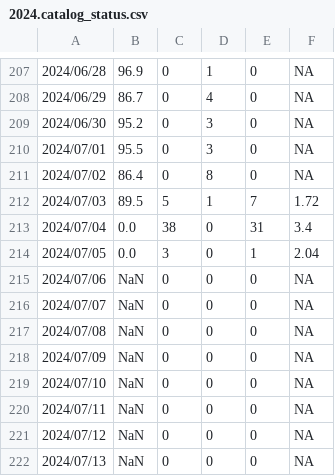
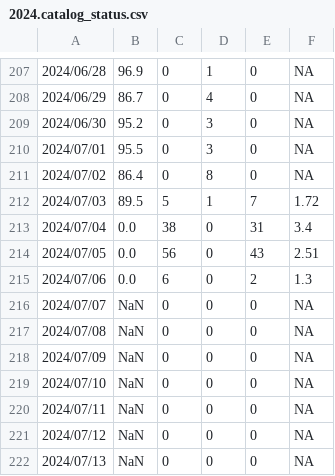
Before and after one commit to SCEDC/SCEDC-catalog-status, a CSV file: catalog_status/2024.catalog_status.csv, drawn as a sheet; only a part is shown, gaps mark what is left out.

Commit message:
SCEDC catalog status updates: 2024-07-05

```diff
--- a/catalog_status/2024.catalog_status.csv
+++ b/catalog_status/2024.catalog_status.csv
@@ -213,4 +213,4 @@
 2024/07/04,0.0,38,0,31,3.4
-2024/07/05,0.0,3,0,1,2.04
-2024/07/06,NaN,0,0,0,NA
+2024/07/05,0.0,56,0,43,2.51
+2024/07/06,0.0,6,0,2,1.3
 2024/07/07,NaN,0,0,0,NA
```
